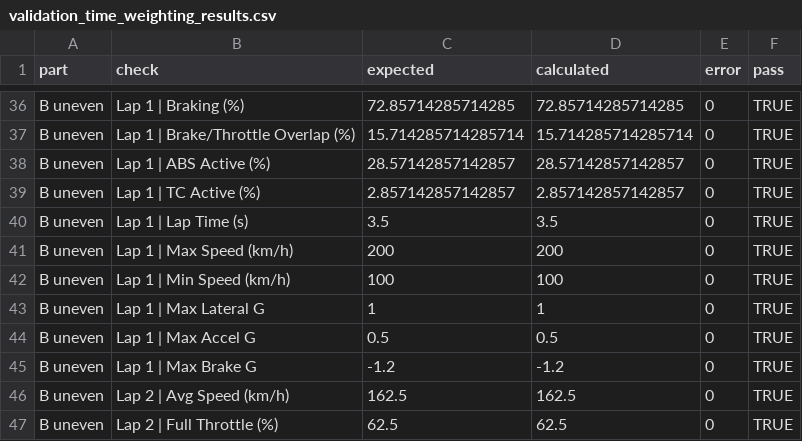
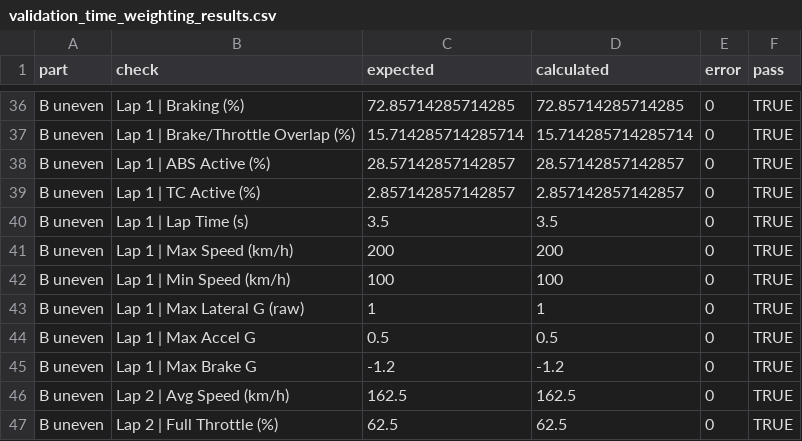
Before and after one commit to lsumotorlab/telemetry_to_insight, a CSV file: validation/validation_time_weighting_results.csv, drawn as a sheet; only a part is shown, gaps mark what is left out.

```diff
--- a/validation/validation_time_weighting_results.csv
+++ b/validation/validation_time_weighting_results.csv
@@ -42,3 +42,3 @@ B uneven,Lap 1 | Max Speed (km/h),200,200,0,TRUE
 B uneven,Lap 1 | Min Speed (km/h),100,100,0,TRUE
-B uneven,Lap 1 | Max Lateral G,1,1,0,TRUE
+B uneven,Lap 1 | Max Lateral G (raw),1,1,0,TRUE
 B uneven,Lap 1 | Max Accel G,0.5,0.5,0,TRUE
```
Also changed, not shown: validation/validation_interpolation_peaks_real_results.csv, 10 other files.
